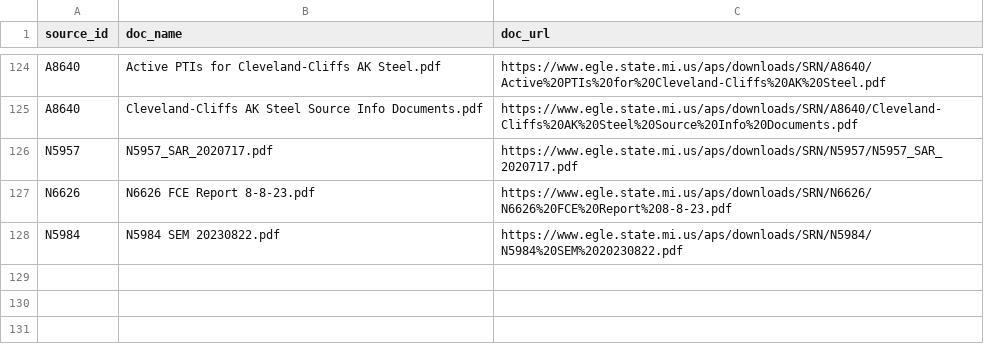
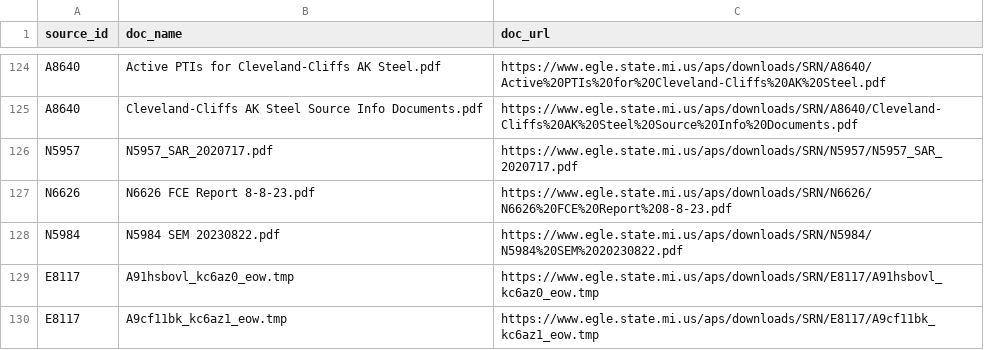
Before and after one commit to srjouppi/michigan-egle-database-auto-scraper, a CSV file: output/EGLE-AQD-extra-documents.csv, drawn as a sheet; only a part is shown, gaps mark what is left out.

```diff
--- a/output/EGLE-AQD-extra-documents.csv
+++ b/output/EGLE-AQD-extra-documents.csv
@@ -128 +128,3 @@ N6626,N6626 FCE Report 8-8-23.pdf,https://www.egle.state.mi.us/aps/downloads/SRN
 N5984,N5984 SEM 20230822.pdf,https://www.egle.state.mi.us/aps/downloads/SRN/N5984/N5984%20SEM%2020230822.pdf
+E8117,A91hsbovl_kc6az0_eow.tmp,https://www.egle.state.mi.us/aps/downloads/SRN/E8117/A91hsbovl_kc6az0_eow.tmp
+E8117,A9cf11bk_kc6az1_eow.tmp,https://www.egle.state.mi.us/aps/downloads/SRN/E8117/A9cf11bk_kc6az1_eow.tmp
```
Also changed, not shown: output/EGLE-AQD-document-dataset-90days.csv, output/EGLE-AQD-scraper-report.csv.
